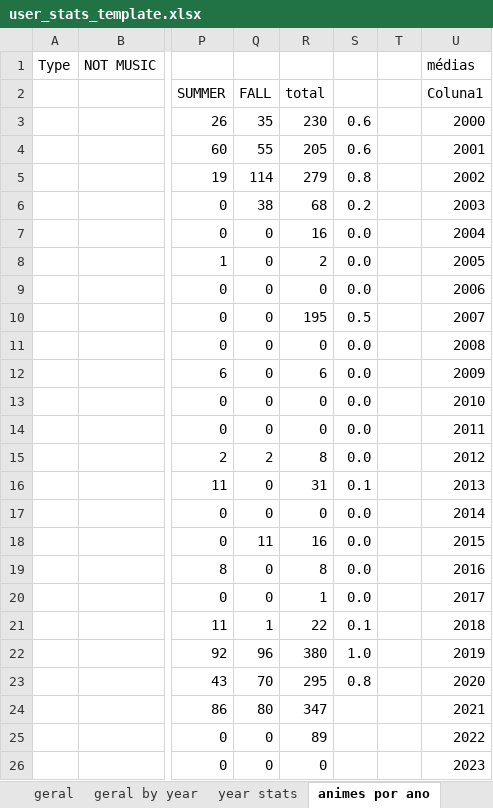
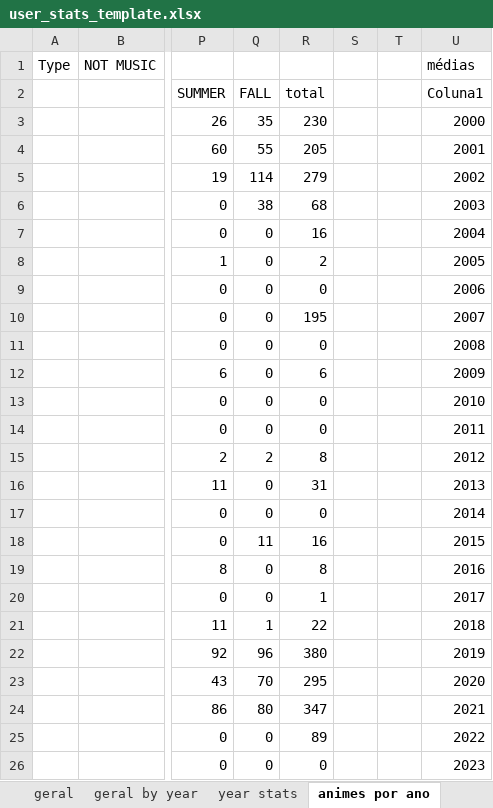
Before and after one commit to smemorato/MAL_stats, an Excel workbook: user_stats_template.xlsx, sheet animes por ano, drawn as a sheet; only a part is shown, gaps mark what is left out; values as stored, in another font and other column widths than the file's, no borders; conditional formats and table styles not drawn; the diff names each change by its address in the sheet, - before the commit and + after, or states it on an @@ line.

```diff
--- a/user_stats_template.xlsx (sheet animes por ano)
+++ b/user_stats_template.xlsx (sheet animes por ano)
-S3:S4: 0.6
+S3:S4: (empty)
-S5: 0.8
+S5: (empty)
-S6: 0.2
+S6: (empty)
-S7:S9: 0.0
+S7:S9: (empty)
-S10: 0.5
+S10: (empty)
-S11:S15: 0.0
+S11:S15: (empty)
-S16: 0.1
+S16: (empty)
-S17:S20: 0.0
+S17:S20: (empty)
-S21: 0.1
+S21: (empty)
-S22: 1.0
+S22: (empty)
-S23: 0.8
+S23: (empty)
```
Also changed, not shown: sheet progression, sheet challenge, charts or pictures, 3 other files.
